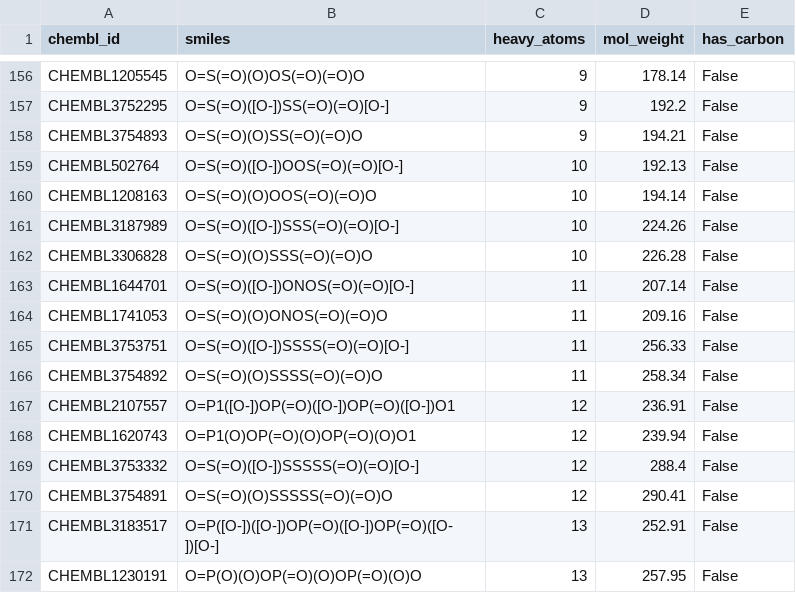
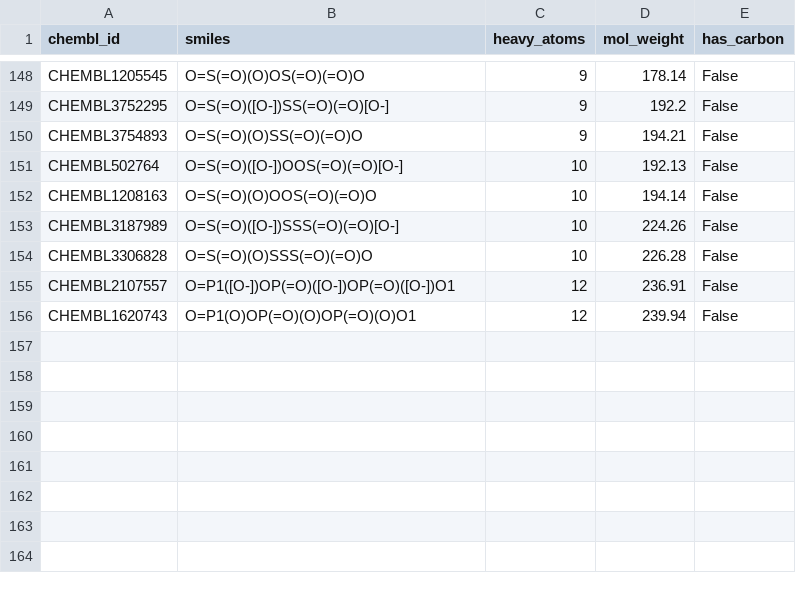
Before and after one commit to HBermanisUL/Frags_UMAP, a CSV file: Data/diagnostics/tiny_fragments.csv, drawn as a sheet; only a part is shown, gaps mark what is left out; the diff covers the shown part only; the diff names each change by its address in the sheet, - before the commit and + after, or states it on an @@ line.

```diff
--- a/Data/diagnostics/tiny_fragments.csv
+++ b/Data/diagnostics/tiny_fragments.csv
-row 163: CHEMBL1644701 | O=S(=O)([O-])ONOS(=O)(=O)[O-] | 11 | 207.14 | False
-row 164: CHEMBL1741053 | O=S(=O)(O)ONOS(=O)(=O)O | 11 | 209.16 | False
-row 165: CHEMBL3753751 | O=S(=O)([O-])SSSS(=O)(=O)[O-] | 11 | 256.33 | False
-row 166: CHEMBL3754892 | O=S(=O)(O)SSSS(=O)(=O)O | 11 | 258.34 | False
-row 169: CHEMBL3753332 | O=S(=O)([O-])SSSSS(=O)(=O)[O-] | 12 | 288.4 | False
-row 170: CHEMBL3754891 | O=S(=O)(O)SSSSS(=O)(=O)O | 12 | 290.41 | False
-row 171: CHEMBL3183517 | O=P([O-])([O-])OP(=O)([O-])OP(=O)([O-])[O-] | 13 | 252.91 | False
-row 172: CHEMBL1230191 | O=P(O)(O)OP(=O)(O)OP(=O)(O)O | 13 | 257.95 | False
```
Also changed, not shown: 8 removed rows and 2 edited cells elsewhere in this file, 1 other file.
